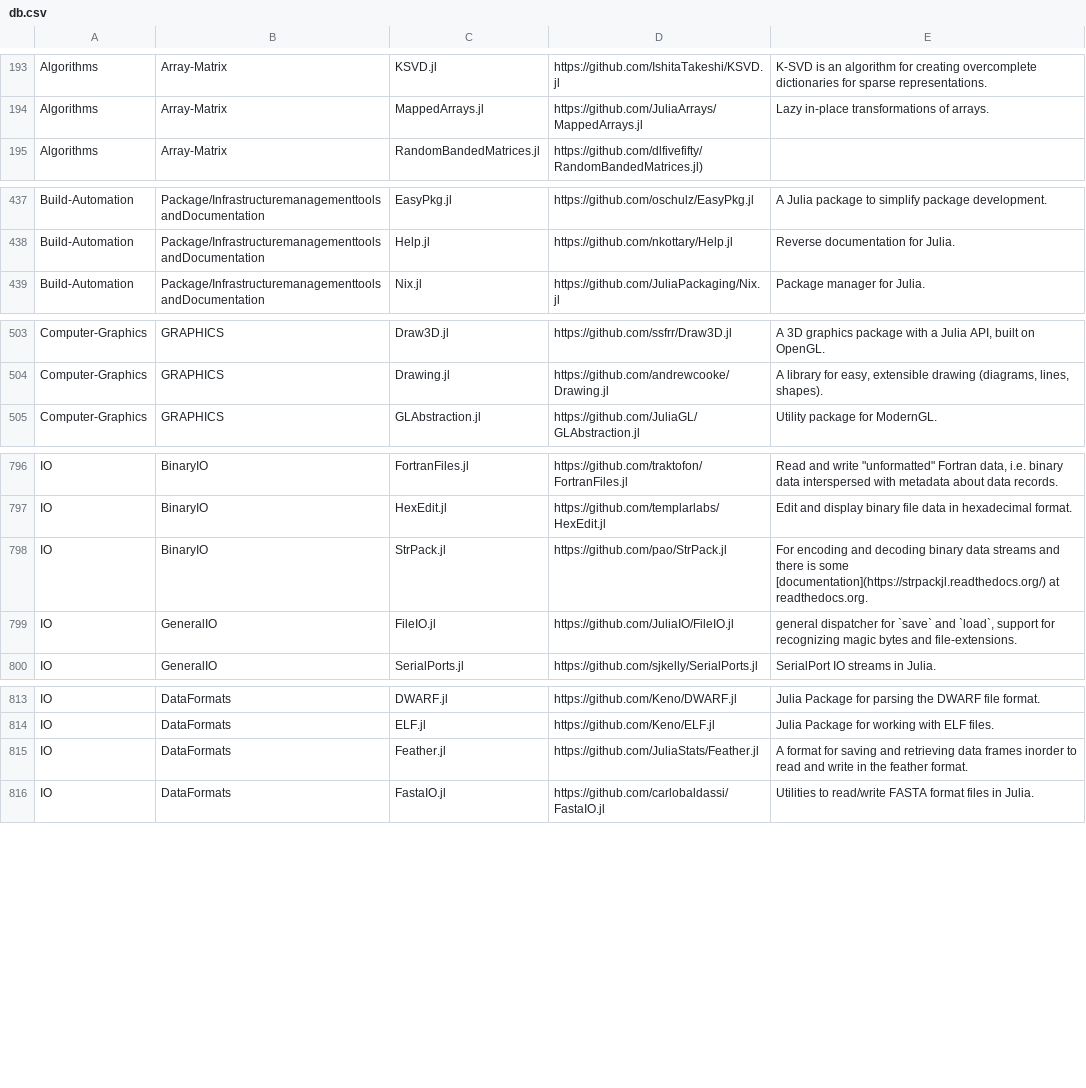
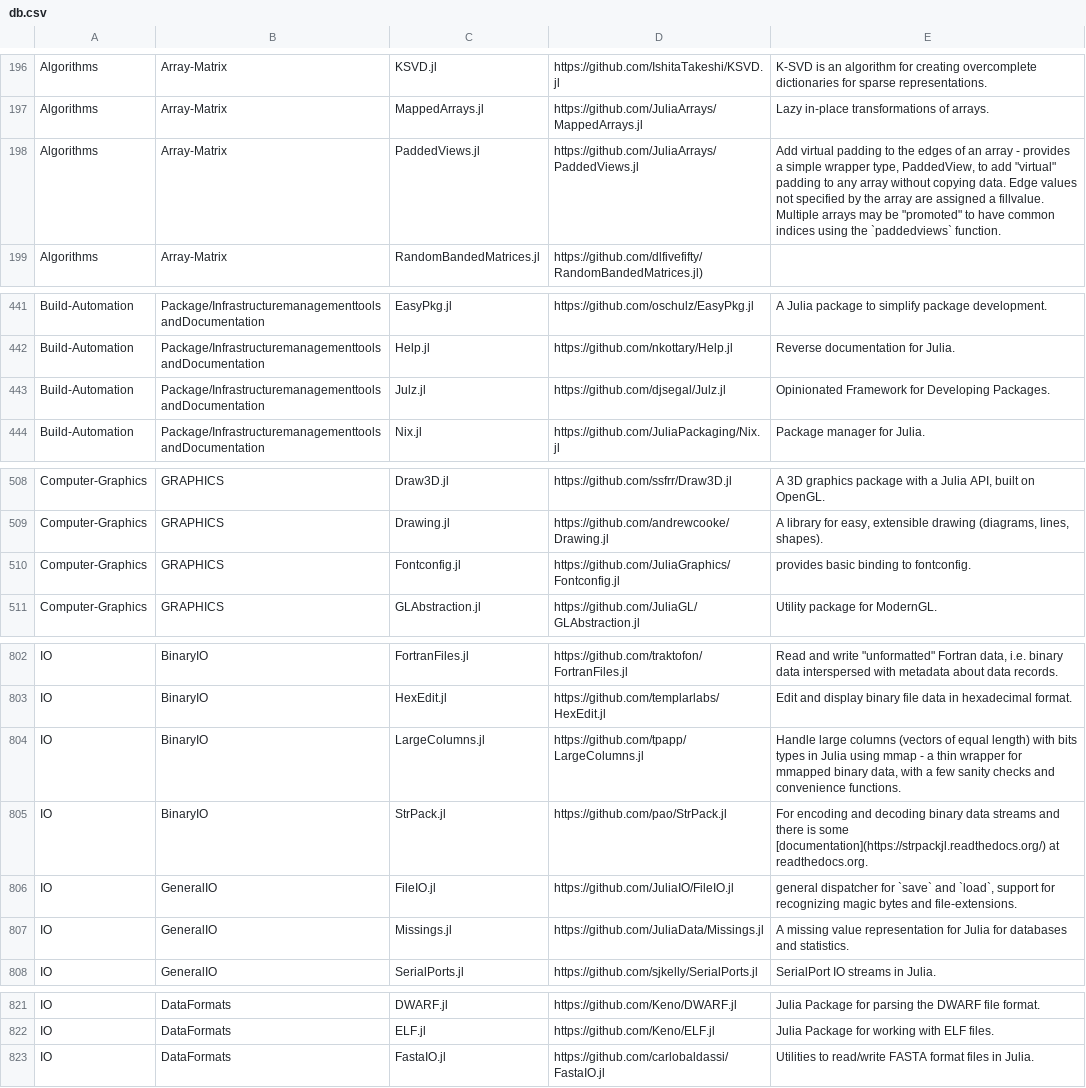
Before and after one commit to svaksha/Julia.jl, a CSV file: db.csv, drawn as a sheet; only a part is shown, gaps mark what is left out; the diff covers the shown part only.

```diff
--- a/db.csv
+++ b/db.csv
@@ -194,2 +197,3 @@ Algorithms,Array-Matrix,KSVD.jl,https://github.com/IshitaTakeshi/KSVD.jl,K-SVD i
 Algorithms,Array-Matrix,MappedArrays.jl,https://github.com/JuliaArrays/MappedArrays.jl,Lazy in-place transformations of arrays.
+Algorithms,Array-Matrix,PaddedViews.jl,https://github.com/JuliaArrays/PaddedViews.jl,"Add virtual padding to the edges of an array - provides a simple wrapper type, PaddedView, to add ""virtual"" padding to any array without copying data. Edge values not specified by the array are assigned a fillvalue. Multiple arrays may be ""promoted"" to have common indices using the `paddedviews` function."
 Algorithms,Array-Matrix,RandomBandedMatrices.jl,https://github.com/dlfivefifty/RandomBandedMatrices.jl),
@@ -438,2 +442,3 @@ Build-Automation,Package/InfrastructuremanagementtoolsandDocumentation,EasyPkg.j
 Build-Automation,Package/InfrastructuremanagementtoolsandDocumentation,Help.jl,https://github.com/nkottary/Help.jl,Reverse documentation for Julia.
+Build-Automation,Package/InfrastructuremanagementtoolsandDocumentation,Julz.jl,https://github.com/djsegal/Julz.jl,Opinionated Framework for Developing Packages.
 Build-Automation,Package/InfrastructuremanagementtoolsandDocumentation,Nix.jl,https://github.com/JuliaPackaging/Nix.jl,Package manager for Julia.
@@ -504,2 +509,3 @@ Computer-Graphics,GRAPHICS,Draw3D.jl,https://github.com/ssfrr/Draw3D.jl,"A 3D gr
 Computer-Graphics,GRAPHICS,Drawing.jl,https://github.com/andrewcooke/Drawing.jl,"A library for easy, extensible drawing (diagrams, lines, shapes)."
+Computer-Graphics,GRAPHICS,Fontconfig.jl,https://github.com/JuliaGraphics/Fontconfig.jl,provides basic binding to fontconfig.
 Computer-Graphics,GRAPHICS,GLAbstraction.jl,https://github.com/JuliaGL/GLAbstraction.jl,Utility package for ModernGL.
@@ -797,4 +803,6 @@ IO,BinaryIO,FortranFiles.jl,https://github.com/traktofon/FortranFiles.jl,"Read a
 IO,BinaryIO,HexEdit.jl,https://github.com/templarlabs/HexEdit.jl,Edit and display binary file data in hexadecimal format.
+IO,BinaryIO,LargeColumns.jl,https://github.com/tpapp/LargeColumns.jl,"Handle large columns (vectors of equal length) with bits types in Julia using mmap - a thin wrapper for mmapped binary data, with a few sanity checks and convenience functions."
 IO,BinaryIO,StrPack.jl,https://github.com/pao/StrPack.jl,For encoding and decoding binary data streams and there is some [documentation](https://strpackjl.readthedocs.org/) at readthedocs.org.
 IO,GeneralIO,FileIO.jl,https://github.com/JuliaIO/FileIO.jl,"general dispatcher for `save` and `load`, support for recognizing magic bytes and file-extensions."
+IO,GeneralIO,Missings.jl,https://github.com/JuliaData/Missings.jl,A missing value representation for Julia for databases and statistics.
 IO,GeneralIO,SerialPorts.jl,https://github.com/sjkelly/SerialPorts.jl,SerialPort IO streams in Julia.
@@ -814,3 +822,2 @@ IO,DataFormats,DWARF.jl,https://github.com/Keno/DWARF.jl,Julia Package for parsi
 IO,DataFormats,ELF.jl,https://github.com/Keno/ELF.jl,Julia Package for working with ELF files.
-IO,DataFormats,Feather.jl,https://github.com/JuliaStats/Feather.jl,A format for saving and retrieving data frames inorder to read and write in the feather format.
 IO,DataFormats,FastaIO.jl,https://github.com/carlobaldassi/FastaIO.jl,Utilities to read/write FASTA format files in Julia.
```
Also changed, not shown: 12 added rows, 4 removed rows and 4 edited cells elsewhere in this file, 2 other files.
